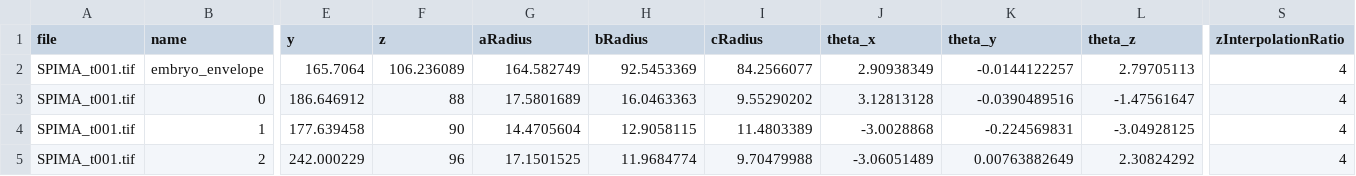
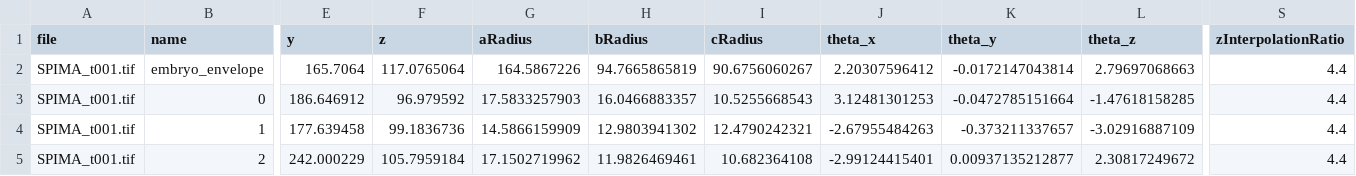
Before and after one commit to vincent-tvincent/CellUniverse, a CSV file: C++/config/PAVAK_2026_chopped/Pos1/initial.csv, drawn as a sheet; only a part is shown, gaps mark what is left out; the diff covers the shown part only; the diff names each change by its address in the sheet, - before the commit and + after, or states it on an @@ line.

```diff
--- a/C++/config/PAVAK_2026_chopped/Pos1/initial.csv
+++ b/C++/config/PAVAK_2026_chopped/Pos1/initial.csv
-F2 (z): 106.236089
+F2 (z): 117.0765064
-G2 (aRadius): 164.582749
+G2 (aRadius): 164.5867226
-H2 (bRadius): 92.5453369
+H2 (bRadius): 94.7665865819
-I2 (cRadius): 84.2566077
+I2 (cRadius): 90.6756060267
-J2 (theta_x): 2.90938349
+J2 (theta_x): 2.20307596412
-K2 (theta_y): -0.0144122257
+K2 (theta_y): -0.0172147043814
-L2 (theta_z): 2.79705113
+L2 (theta_z): 2.79697068663
-S2:S5 (zInterpolationRatio): 4
+S2:S5 (zInterpolationRatio): 4.4
-F3 (z): 88
+F3 (z): 96.979592
-G3 (aRadius): 17.5801689
+G3 (aRadius): 17.5833257903
-H3 (bRadius): 16.0463363
+H3 (bRadius): 16.0466883357
-I3 (cRadius): 9.55290202
+I3 (cRadius): 10.5255668543
-J3 (theta_x): 3.12813128
+J3 (theta_x): 3.12481301253
-K3 (theta_y): -0.0390489516
+K3 (theta_y): -0.0472785151664
-L3 (theta_z): -1.47561647
+L3 (theta_z): -1.47618158285
-F4 (z): 90
+F4 (z): 99.1836736
-G4 (aRadius): 14.4705604
+G4 (aRadius): 14.5866159909
-H4 (bRadius): 12.9058115
+H4 (bRadius): 12.9803941302
-I4 (cRadius): 11.4803389
+I4 (cRadius): 12.4790242321
-J4 (theta_x): -3.0028868
+J4 (theta_x): -2.67955484263
-K4 (theta_y): -0.224569831
+K4 (theta_y): -0.373211337657
-L4 (theta_z): -3.04928125
+L4 (theta_z): -3.02916887109
-F5 (z): 96
+F5 (z): 105.7959184
-G5 (aRadius): 17.1501525
+G5 (aRadius): 17.1502719962
-H5 (bRadius): 11.9684774
+H5 (bRadius): 11.9826469461
-I5 (cRadius): 9.70479988
+I5 (cRadius): 10.682364108
-J5 (theta_x): -3.06051489
+J5 (theta_x): -2.99124415401
-K5 (theta_y): 0.00763882649
+K5 (theta_y): 0.00937135212877
-L5 (theta_z): 2.30824292
+L5 (theta_z): 2.30817249672
```
Also changed, not shown: 48 edited cells elsewhere in this file, C++/config/PAVAK_2026_chopped/Pos0/initial.csv, C++/config/PAVAK_2026_chopped/Pos2/initial.csv, 14 other files.
